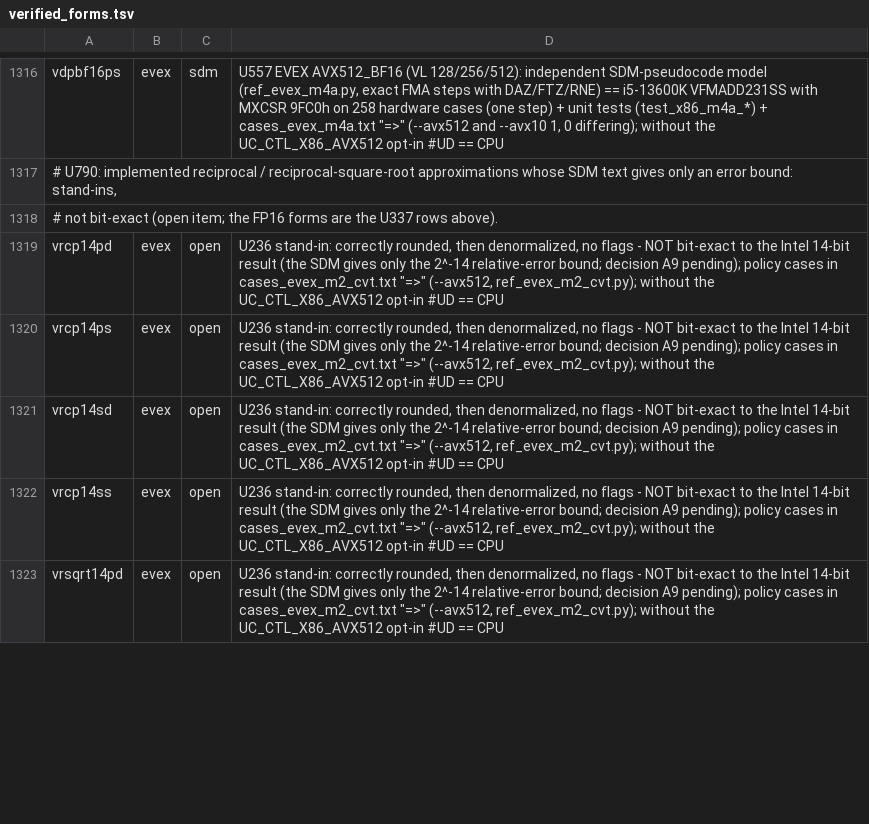
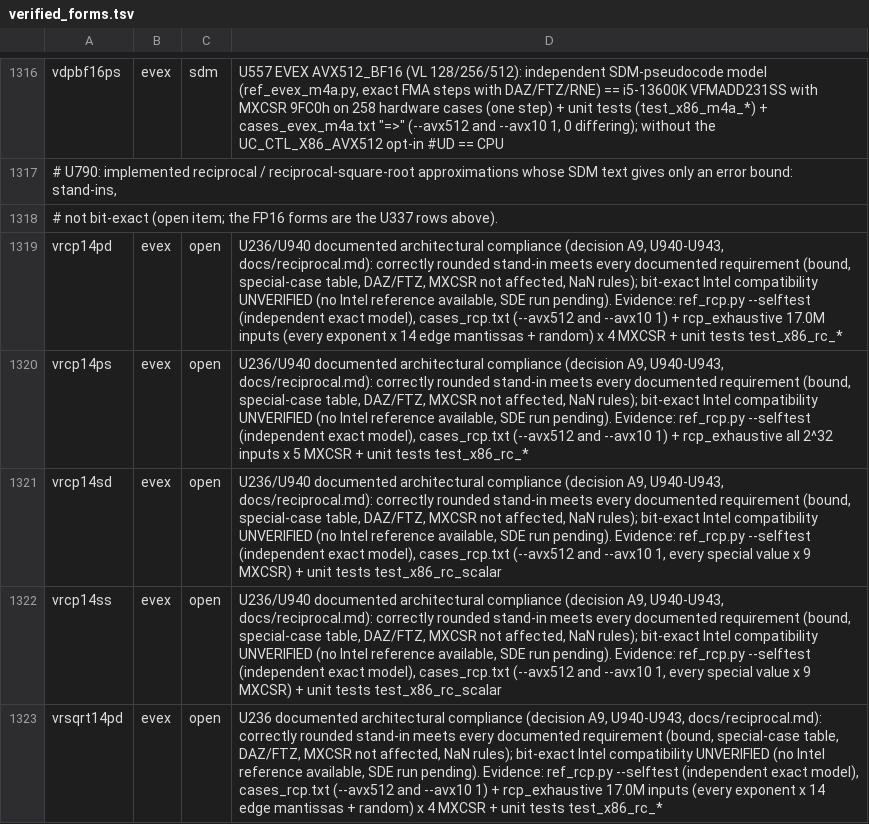
Before and after one commit to TempAccountNull/NoVmp, a TSV file: Emulator/data/verified_forms.tsv, drawn as a sheet; only a part is shown, gaps mark what is left out; the diff covers the shown part only.

```diff
--- a/Emulator/data/verified_forms.tsv
+++ b/Emulator/data/verified_forms.tsv
@@ -1318,6 +1318,6 @@ vdpbf16ps	evex	sdm	U557 EVEX AVX512_BF16 (VL 128/256/512): independent SDM-pseud
 # not bit-exact (open item; the FP16 forms are the U337 rows above).
-vrcp14pd	evex	open	U236 stand-in: correctly rounded, then denormalized, no flags - NOT bit-exact to the Intel 14-bit result (the SDM gives only the 2^-14 relative-error bound; decision A9 pending); policy cases in cases_evex_m2_cvt.txt "=>" (--avx512, ref_evex_m2_cvt.py); without the UC_CTL_X86_AVX512 opt-in #UD == CPU
-vrcp14ps	evex	open	U236 stand-in: correctly rounded, then denormalized, no flags - NOT bit-exact to the Intel 14-bit result (the SDM gives only the 2^-14 relative-error bound; decision A9 pending); policy cases in cases_evex_m2_cvt.txt "=>" (--avx512, ref_evex_m2_cvt.py); without the UC_CTL_X86_AVX512 opt-in #UD == CPU
-vrcp14sd	evex	open	U236 stand-in: correctly rounded, then denormalized, no flags - NOT bit-exact to the Intel 14-bit result (the SDM gives only the 2^-14 relative-error bound; decision A9 pending); policy cases in cases_evex_m2_cvt.txt "=>" (--avx512, ref_evex_m2_cvt.py); without the UC_CTL_X86_AVX512 opt-in #UD == CPU
-vrcp14ss	evex	open	U236 stand-in: correctly rounded, then denormalized, no flags - NOT bit-exact to the Intel 14-bit result (the SDM gives only the 2^-14 relative-error bound; decision A9 pending); policy cases in cases_evex_m2_cvt.txt "=>" (--avx512, ref_evex_m2_cvt.py); without the UC_CTL_X86_AVX512 opt-in #UD == CPU
-vrsqrt14pd	evex	open	U236 stand-in: correctly rounded, then denormalized, no flags - NOT bit-exact to the Intel 14-bit result (the SDM gives only the 2^-14 relative-error bound; decision A9 pending); policy cases in cases_evex_m2_cvt.txt "=>" (--avx512, ref_evex_m2_cvt.py); without the UC_CTL_X86_AVX512 opt-in #UD == CPU
+vrcp14pd	evex	open	U236/U940 documented architectural compliance (decision A9, U940-U943, docs/reciprocal.md): correctly rounded stand-in meets every documented requirement (bound, special-case table, DAZ/FTZ, MXCSR not affected, NaN rules); bit-exact Intel compatibility UNVERIFIED (no Intel reference available, SDE run pending). Evidence: ref_rcp.py --selftest (independent exact model), cases_rcp.txt (--avx512 and --avx10 1) + rcp_exhaustive 17.0M inputs (every exponent x 14 edge mantissas + random) x 4 MXCSR + unit tests test_x86_rc_*
+vrcp14ps	evex	open	U236/U940 documented architectural compliance (decision A9, U940-U943, docs/reciprocal.md): correctly rounded stand-in meets every documented requirement (bound, special-case table, DAZ/FTZ, MXCSR not affected, NaN rules); bit-exact Intel compatibility UNVERIFIED (no Intel reference available, SDE run pending). Evidence: ref_rcp.py --selftest (independent exact model), cases_rcp.txt (--avx512 and --avx10 1) + rcp_exhaustive all 2^32 inputs x 5 MXCSR + unit tests test_x86_rc_*
+vrcp14sd	evex	open	U236/U940 documented architectural compliance (decision A9, U940-U943, docs/reciprocal.md): correctly rounded stand-in meets every documented requirement (bound, special-case table, DAZ/FTZ, MXCSR not affected, NaN rules); bit-exact Intel compatibility UNVERIFIED (no Intel reference available, SDE run pending). Evidence: ref_rcp.py --selftest (independent exact model), cases_rcp.txt (--avx512 and --avx10 1, every special value x 9 MXCSR) + unit tests test_x86_rc_scalar
+vrcp14ss	evex	open	U236/U940 documented architectural compliance (decision A9, U940-U943, docs/reciprocal.md): correctly rounded stand-in meets every documented requirement (bound, special-case table, DAZ/FTZ, MXCSR not affected, NaN rules); bit-exact Intel compatibility UNVERIFIED (no Intel reference available, SDE run pending). Evidence: ref_rcp.py --selftest (independent exact model), cases_rcp.txt (--avx512 and --avx10 1, every special value x 9 MXCSR) + unit tests test_x86_rc_scalar
+vrsqrt14pd	evex	open	U236 documented architectural compliance (decision A9, U940-U943, docs/reciprocal.md): correctly rounded stand-in meets every documented requirement (bound, special-case table, DAZ/FTZ, MXCSR not affected, NaN rules); bit-exact Intel compatibility UNVERIFIED (no Intel reference available, SDE run pending). Evidence: ref_rcp.py --selftest (independent exact model), cases_rcp.txt (--avx512 and --avx10 1) + rcp_exhaustive 17.0M inputs (every exponent x 14 edge mantissas + random) x 4 MXCSR + unit tests test_x86_rc_*
```
Also changed, not shown: 9 edited cells elsewhere in this file, 1 other file.
